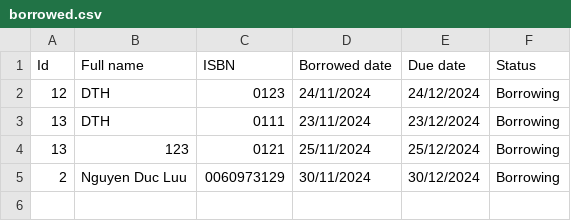
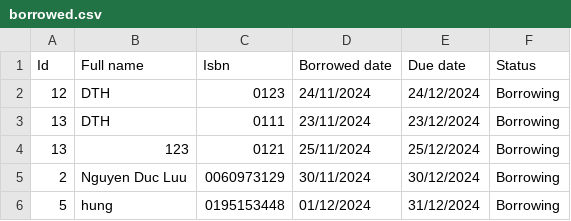
Before and after one commit to Kuro-orzz/Btl_OOP, a CSV file: src/main/resources/borrowed.csv, drawn as a sheet.

```diff
--- a/src/main/resources/borrowed.csv
+++ b/src/main/resources/borrowed.csv
@@ -1,2 +1,2 @@
-"Id","Full name","ISBN","Borrowed date","Due date","Status"
+"Id","Full name","Isbn","Borrowed date","Due date","Status"
 "12","DTH","0123","24/11/2024","24/12/2024","Borrowing"
@@ -5 +5,2 @@
 "2","Nguyen Duc Luu","0060973129","30/11/2024","30/12/2024","Borrowing"
+"5","hung","0195153448","01/12/2024","31/12/2024","Borrowing"
```
Also changed, not shown: src/main/resources/accounts.csv, src/main/resources/books.csv, 21 other files.
